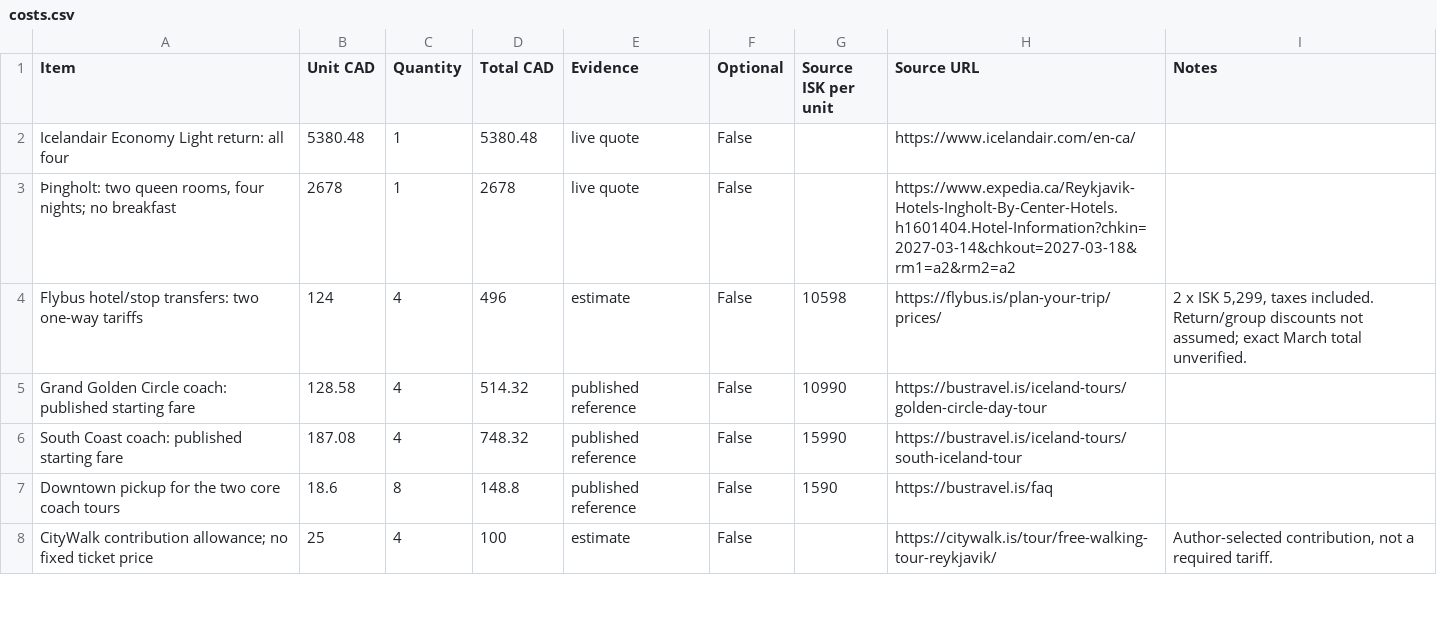
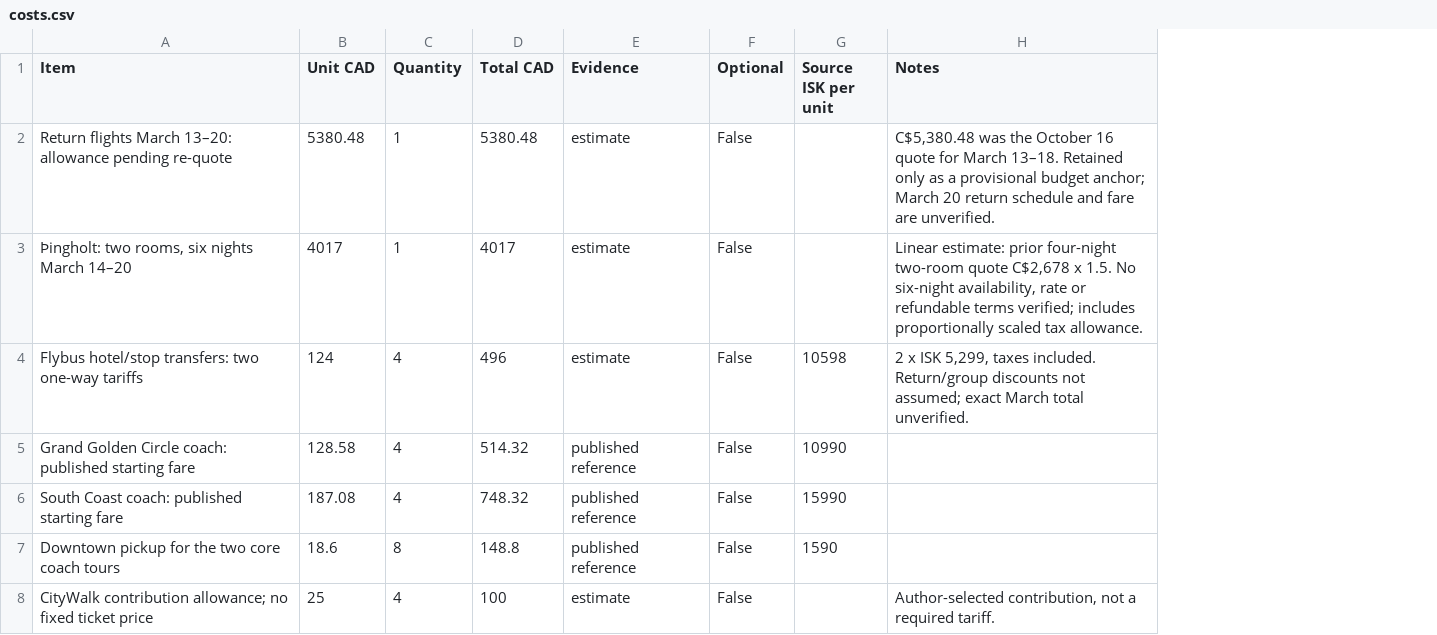
Before and after one commit to awfo24mt/iceland-march-2027, a CSV file: costs.csv, drawn as a sheet; only a part is shown; removed rows and columns are numbered as before the commit, all else as after; the diff covers the shown part only; the diff names each change by its address in the sheet, - before the commit and + after, or states it on an @@ line.

Commit message:
Extend Iceland to March 20 and compare weather-flexible private drivers with coach tours

```diff
--- a/costs.csv
+++ b/costs.csv
-column H (Source URL), row 2: https://www.icelandair.com/en-ca/; rows 4-8: https://flybus.is/plan-your-trip/prices/ | https://bustravel.is/iceland-tours/golden-circle-day-tour | https://bustravel.is/iceland-tours/south-iceland-tour | https://bustravel.is/faq | https://citywalk.is/tour/free-walking-tour-reykjavik/
-A2 (Item): Icelandair Economy Light return: all four
+A2 (Item): Return flights March 13–20: allowance pending re-quote
-E2 (Evidence): live quote
+E2 (Evidence): estimate
-H2 (Notes): (empty)
+H2 (Notes): C$5,380.48 was the October 16 quote for March 13–18. Retained only as a provisional budget anchor; March 20 return schedule and fare are unverified.
-row 3: Þingholt: two queen rooms, four nights; no breakfast | 2678 | 1 | 2678 | live quote | False |  | https://www.expedia.ca/Reykjavik-Hotels-Ingholt-By-Center-Hotels.h1601404.Hotel-Information?chkin=2027-03-14&chkout=2027-03-18&rm1=a2&rm2=a2
+row 3: Þingholt: two rooms, six nights March 14–20 | 4017 | 1 | 4017 | estimate | False |  | Linear estimate: prior four-night two-room quote C$2,678 x 1.5. No six-night availability, rate or refundable terms verified; includes proportionally scaled tax allowance.
```
Also changed, not shown: 4 added rows, 1 removed row and 6 edited cells elsewhere in this file, 6 other files.
